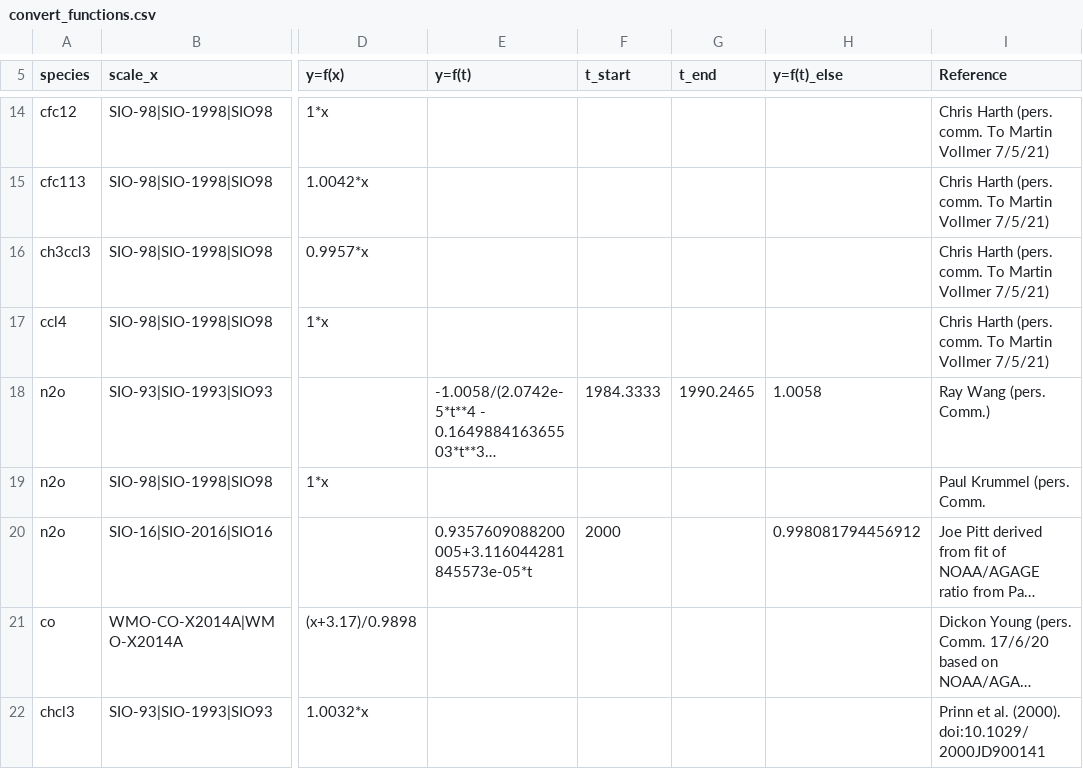
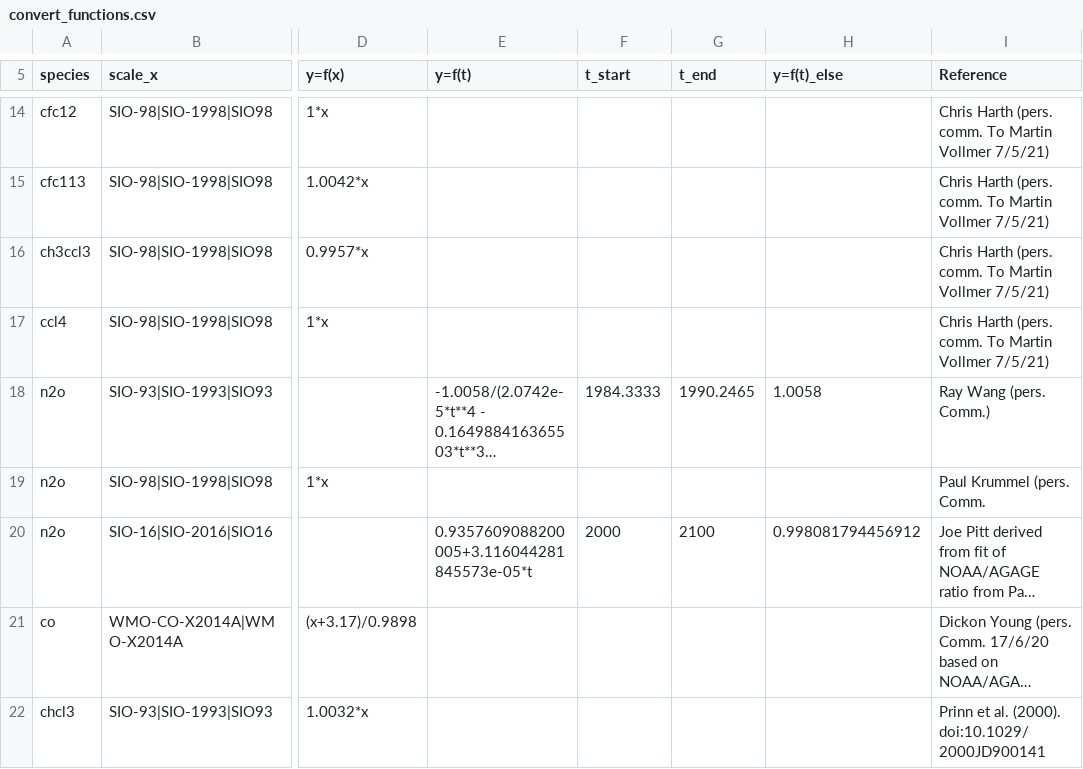
Before and after one commit to openghg/openghg_calscales, a CSV file: openghg_calscales/data/convert_functions.csv, drawn as a sheet; only a part is shown, gaps mark what is left out; long unchanged cells end in …; the diff names each change by its address in the sheet, - before the commit and + after, or states it on an @@ line.

Commit message:
wmo-sio n2o conversion needs end date

```diff
--- a/openghg_calscales/data/convert_functions.csv
+++ b/openghg_calscales/data/convert_functions.csv
-G20 (t_end): (empty)
+G20 (t_end): 2100
```
